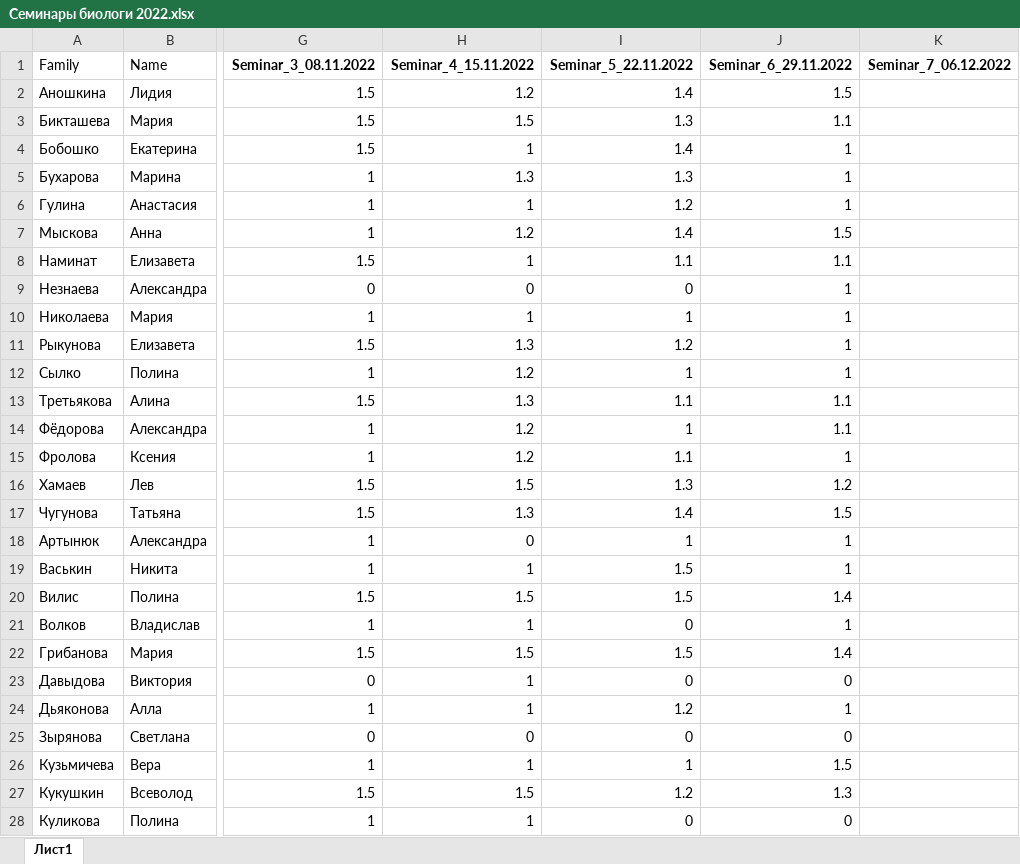
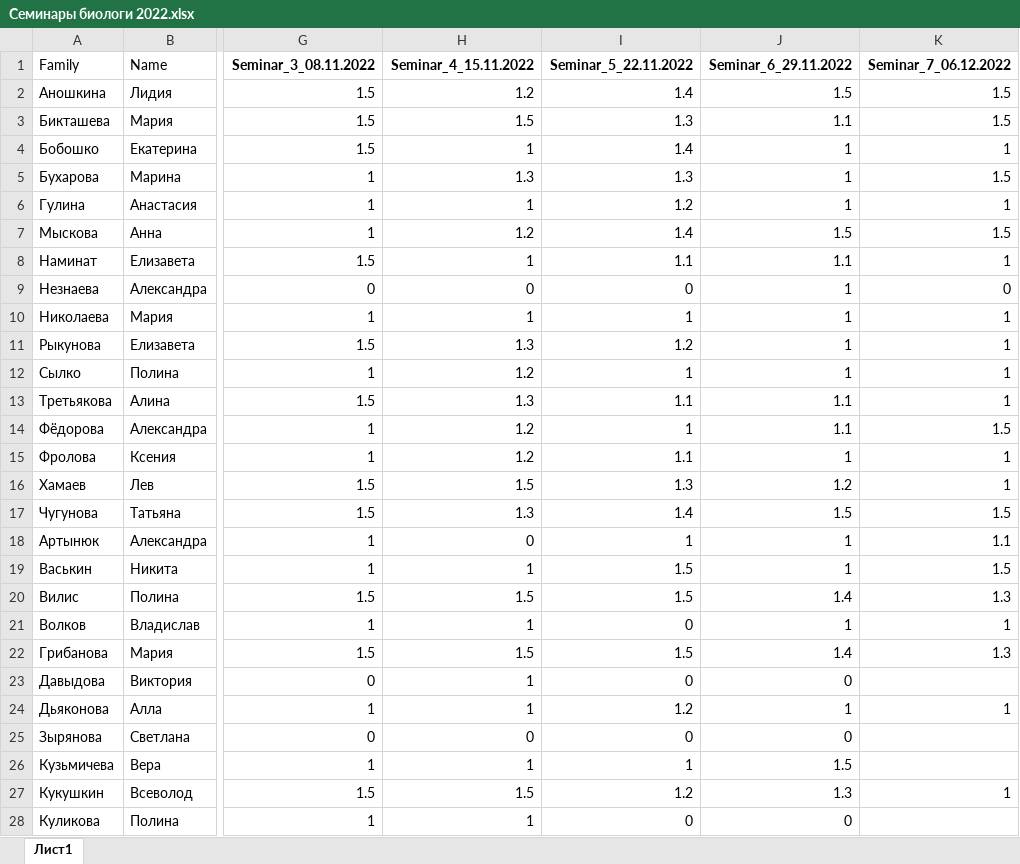
Before and after one commit to polydora/General-ecology, an Excel workbook: data/Семинары биологи 2022.xlsx, sheet Лист1, drawn as a sheet; only a part is shown, gaps mark what is left out; values as stored, in another font and other column widths than the file's, no borders; charts and pictures not drawn; the diff covers the shown part only; the diff names each change by its address in the sheet, - before the commit and + after, or states it on an @@ line.

Commit message:
last seminars

```diff
--- a/data/Семинары биологи 2022.xlsx (sheet Лист1)
+++ b/data/Семинары биологи 2022.xlsx (sheet Лист1)
-K2:K3 (Seminar_7_06.12.2022): (empty)
+K2:K3 (Seminar_7_06.12.2022): 1.5
-K4 (Seminar_7_06.12.2022): (empty)
+K4 (Seminar_7_06.12.2022): 1
-K5 (Seminar_7_06.12.2022): (empty)
+K5 (Seminar_7_06.12.2022): 1.5
-K6 (Seminar_7_06.12.2022): (empty)
+K6 (Seminar_7_06.12.2022): 1
-K7 (Seminar_7_06.12.2022): (empty)
+K7 (Seminar_7_06.12.2022): 1.5
-K8 (Seminar_7_06.12.2022): (empty)
+K8 (Seminar_7_06.12.2022): 1
-K9 (Seminar_7_06.12.2022): (empty)
+K9 (Seminar_7_06.12.2022): 0
-K10:K13 (Seminar_7_06.12.2022): (empty)
+K10:K13 (Seminar_7_06.12.2022): 1
-K14 (Seminar_7_06.12.2022): (empty)
+K14 (Seminar_7_06.12.2022): 1.5
-K15:K16 (Seminar_7_06.12.2022): (empty)
+K15:K16 (Seminar_7_06.12.2022): 1
-K17 (Seminar_7_06.12.2022): (empty)
+K17 (Seminar_7_06.12.2022): 1.5
-K18 (Seminar_7_06.12.2022): (empty)
+K18 (Seminar_7_06.12.2022): 1.1
-K19 (Seminar_7_06.12.2022): (empty)
+K19 (Seminar_7_06.12.2022): 1.5
-K20 (Seminar_7_06.12.2022): (empty)
+K20 (Seminar_7_06.12.2022): 1.3
-K21 (Seminar_7_06.12.2022): (empty)
+K21 (Seminar_7_06.12.2022): 1
-K22 (Seminar_7_06.12.2022): (empty)
+K22 (Seminar_7_06.12.2022): 1.3
-K24 (Seminar_7_06.12.2022): (empty)
+K24 (Seminar_7_06.12.2022): 1
-K27 (Seminar_7_06.12.2022): (empty)
+K27 (Seminar_7_06.12.2022): 1
```
Also changed, not shown: 83 edited cells elsewhere in this sheet, 1 other file.
